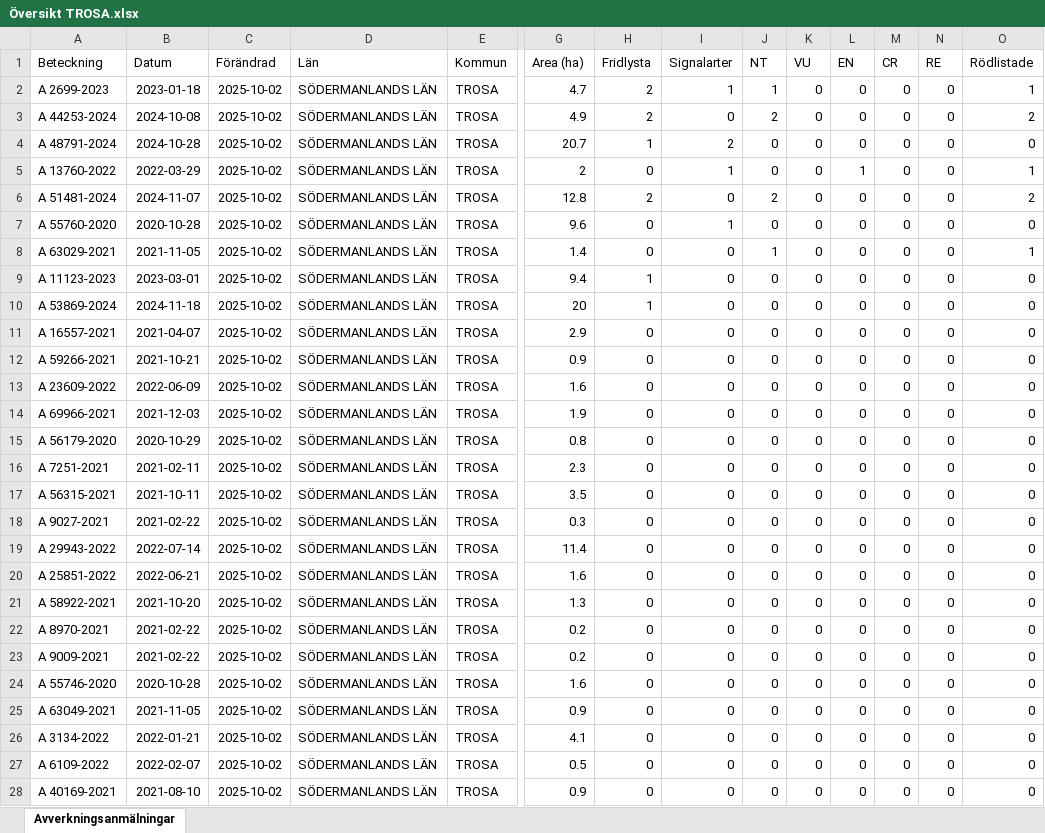
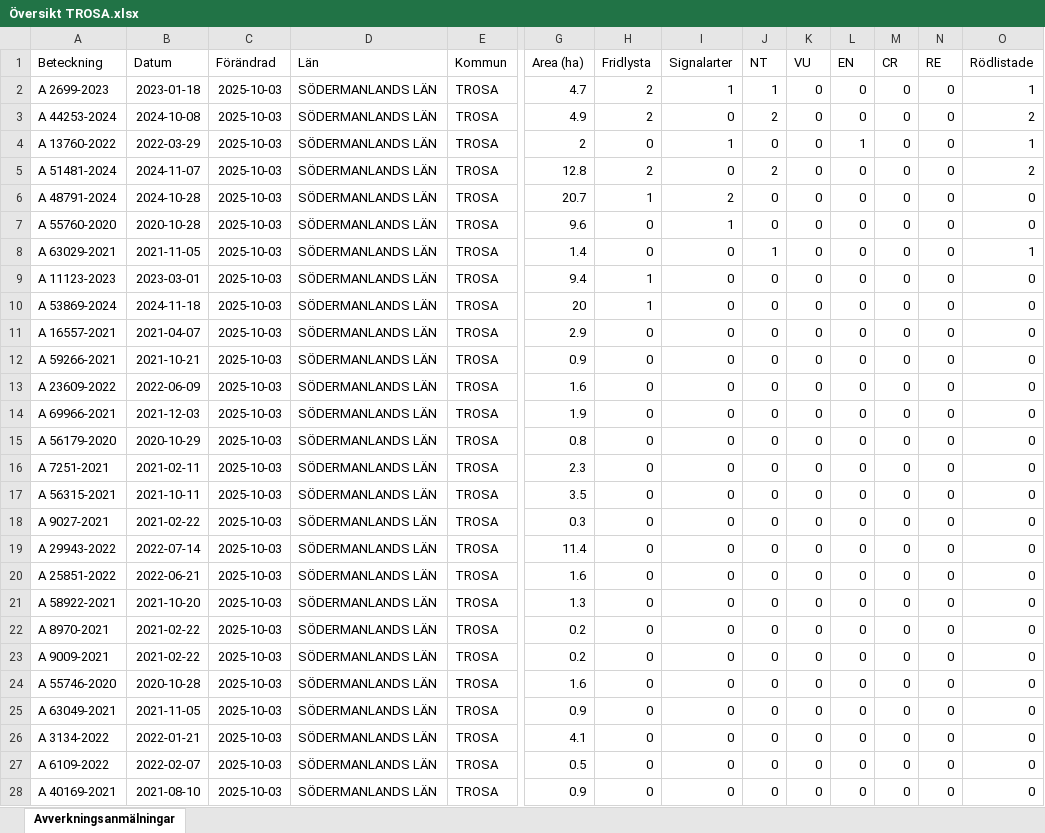
Before and after one commit to klasma/Logging_0488, an Excel workbook: Översikt TROSA.xlsx, sheet Avverkningsanmälningar, drawn as a sheet; only a part is shown, gaps mark what is left out; values as stored, in another font and other column widths than the file's, no borders; removed rows and columns are numbered as before the commit, all else as after; rows hold the shown columns only; the diff covers the shown part only; the diff names each change by its address in the sheet, - before the commit and + after, or states it on an @@ line.

```diff
--- a/Översikt TROSA.xlsx (sheet Avverkningsanmälningar)
+++ b/Översikt TROSA.xlsx (sheet Avverkningsanmälningar)
-C2:C3 (Förändrad): 2025-10-02
+C2:C3 (Förändrad): 2025-10-03
-row 4: A 48791-2024 | 2024-10-28 | 2025-10-02 | SÖDERMANLANDS LÄN | TROSA | 20.7 | 1 | 2 | 0 | 0 | 0 | 0 | 0 | 0
-C4:C5 (Förändrad): 2025-10-02
+C4:C5 (Förändrad): 2025-10-03
+row 6: A 48791-2024 | 2024-10-28 | 2025-10-03 | SÖDERMANLANDS LÄN | TROSA | 20.7 | 1 | 2 | 0 | 0 | 0 | 0 | 0 | 0
-C7:C28 (Förändrad): 2025-10-02
+C7:C28 (Förändrad): 2025-10-03
```
Also changed, not shown: 14 added rows, 14 removed rows and 108 edited cells elsewhere in this sheet, artfynd/A 11123-2023 artfynd.xlsx, artfynd/A 44253-2024 artfynd.xlsx, 49 other files.
